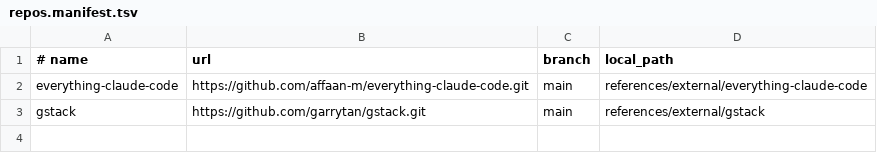
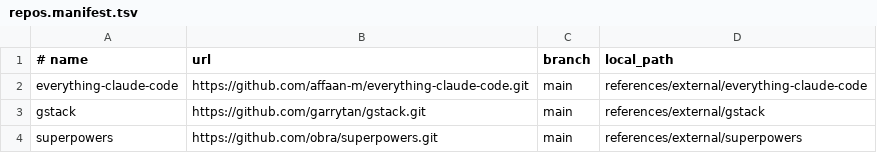
Before and after one commit to wangchengcheng95/AI-prompt, a TSV file: references/repos.manifest.tsv, drawn as a sheet; the diff names each change by its address in the sheet, - before the commit and + after, or states it on an @@ line.

```diff
--- a/references/repos.manifest.tsv
+++ b/references/repos.manifest.tsv
+row 4: superpowers | https://github.com/obra/superpowers.git | main | references/external/superpowers
```
Also changed, not shown: 1 other file.
